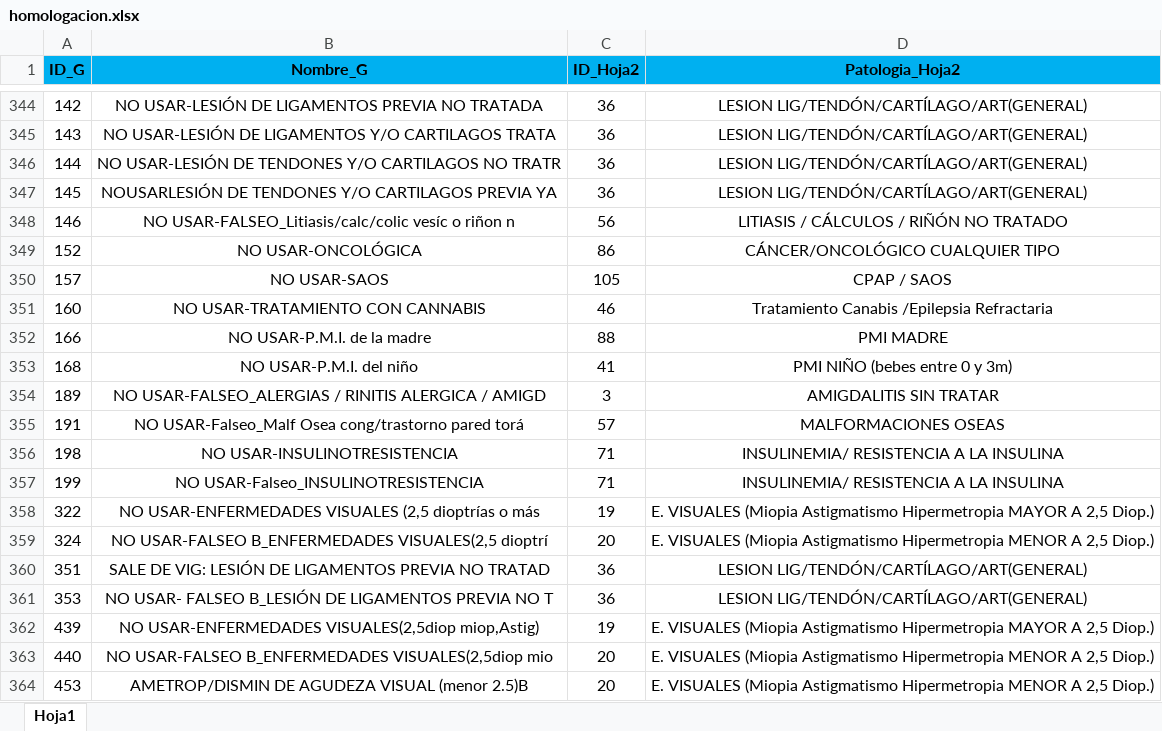
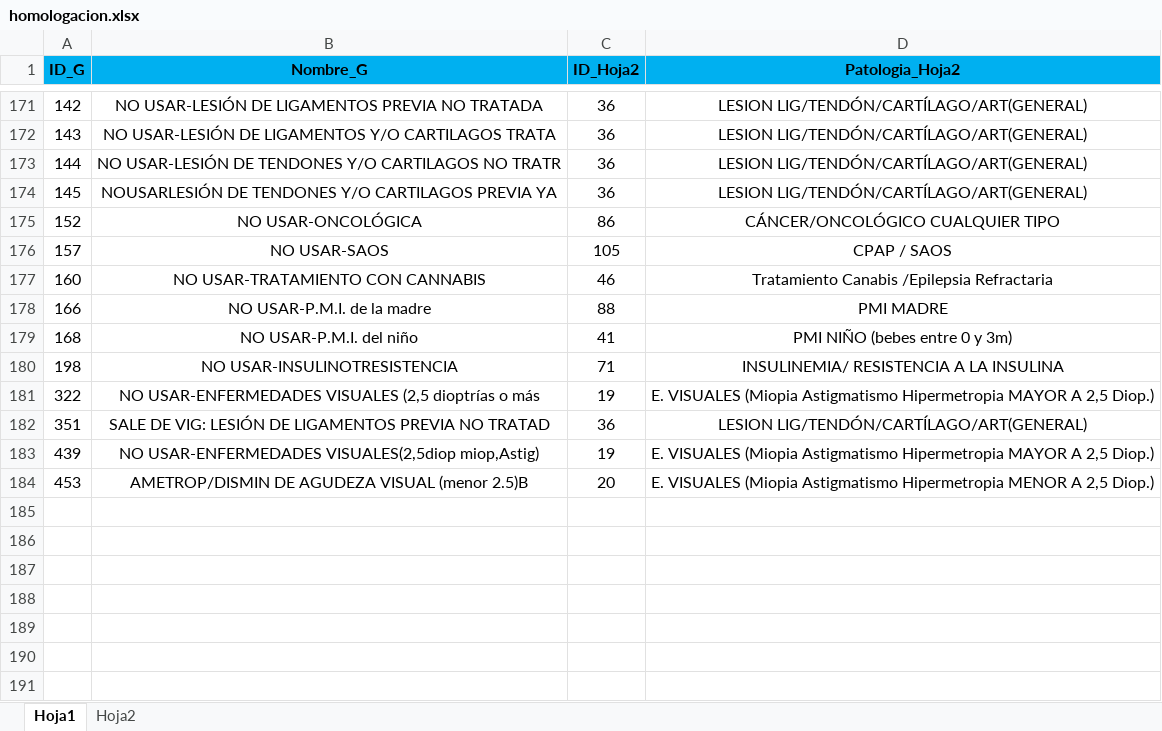
Before and after one commit to Sistemas-Nobis/Widget, an Excel workbook: home/static/homologacion.xlsx, sheet Hoja1, drawn as a sheet; only a part is shown, gaps mark what is left out; values as stored, in another font and other column widths than the file's, no borders; the diff covers the shown part only; the diff names each change by its address in the sheet, - before the commit and + after, or states it on an @@ line.

```diff
--- a/home/static/homologacion.xlsx (sheet Hoja1)
+++ b/home/static/homologacion.xlsx (sheet Hoja1)
+sheet tab: Hoja2
-row 348: 146 | NO USAR-FALSEO_Litiasis/calc/colic vesíc o riñon n | 56 | LITIASIS / CÁLCULOS / RIÑÓN NO TRATADO
-row 354: 189 | NO USAR-FALSEO_ALERGIAS / RINITIS ALERGICA / AMIGD | 3 | AMIGDALITIS SIN TRATAR
-row 355: 191 | NO USAR-Falseo_Malf Osea cong/trastorno pared torá | 57 | MALFORMACIONES OSEAS
-row 357: 199 | NO USAR-Falseo_INSULINOTRESISTENCIA | 71 | INSULINEMIA/ RESISTENCIA A LA INSULINA
-row 359: 324 | NO USAR-FALSEO B_ENFERMEDADES VISUALES(2,5 dioptrí | 20 | E. VISUALES (Miopia Astigmatismo Hipermetropia MENOR A 2,5 Diop.)
-row 361: 353 | NO USAR- FALSEO B_LESIÓN DE LIGAMENTOS PREVIA NO T | 36 | LESION LIG/TENDÓN/CARTÍLAGO/ART(GENERAL)
-row 363: 440 | NO USAR-FALSEO B_ENFERMEDADES VISUALES(2,5diop mio | 20 | E. VISUALES (Miopia Astigmatismo Hipermetropia MENOR A 2,5 Diop.)
```
Also changed, not shown: 173 removed rows elsewhere in this sheet, 7 other files.
